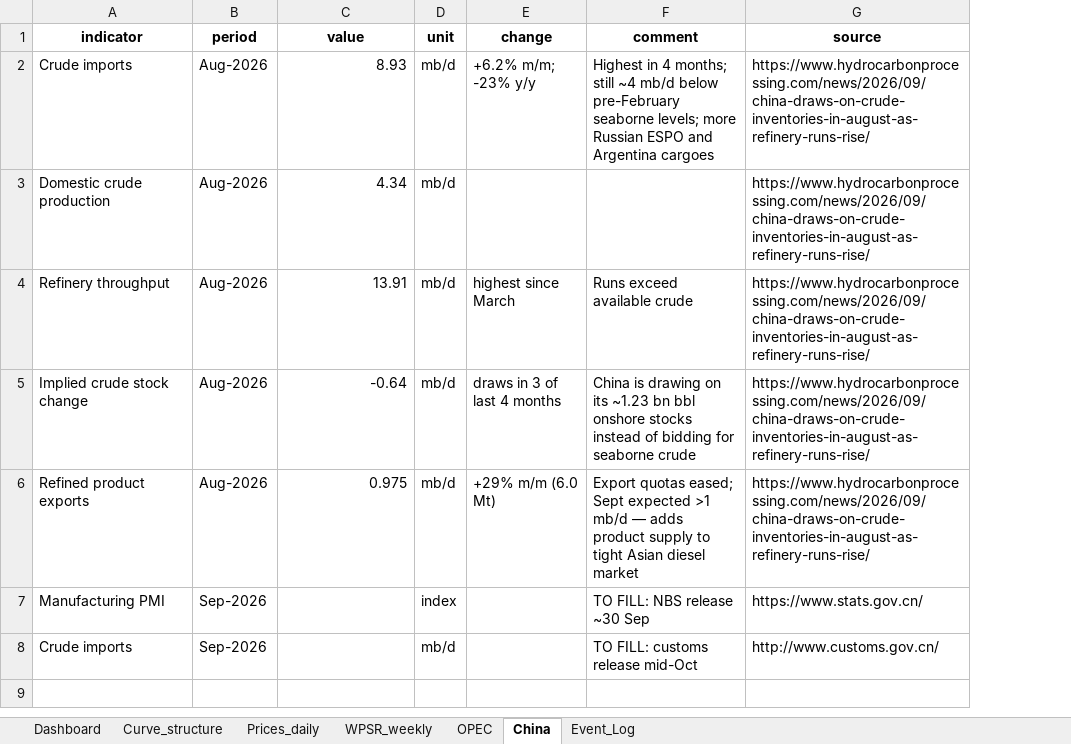
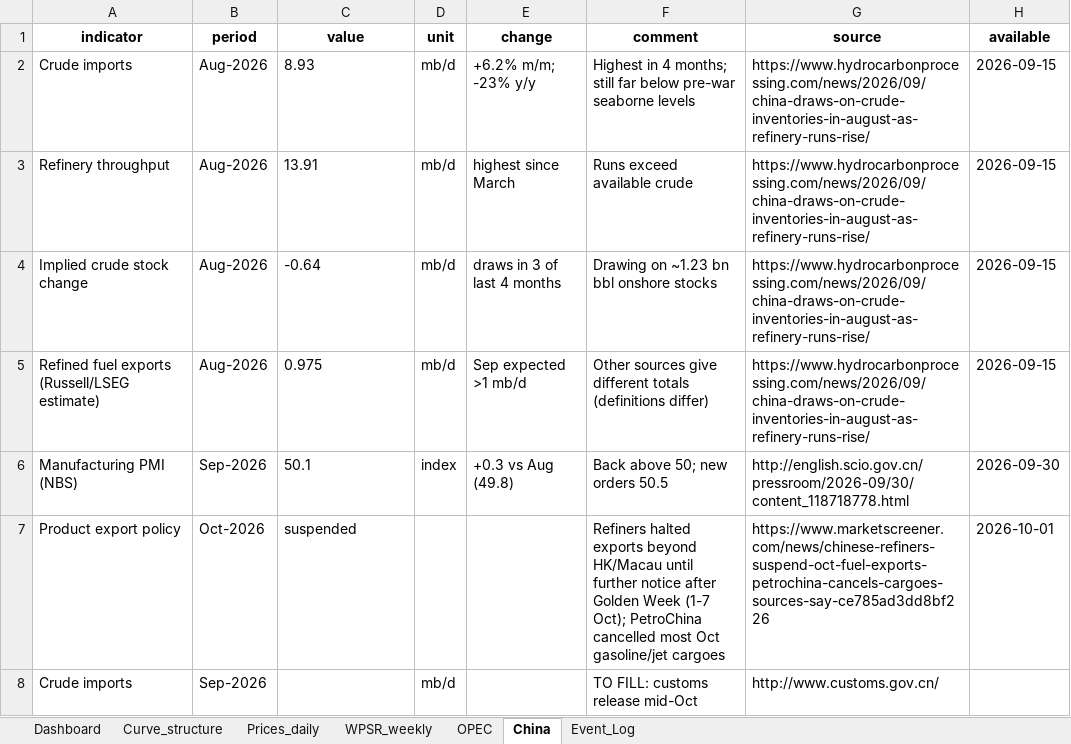
Before and after one commit to xchl88/crude-oil-fundamental-monitor, an Excel workbook: output/monitor.xlsx, sheet China, drawn as a sheet; values as stored, in another font and other column widths than the file's, no borders; removed rows and columns are numbered as before the commit, all else as after; the diff names each change by its address in the sheet, - before the commit and + after, or states it on an @@ line.

```diff
--- a/output/monitor.xlsx (sheet China)
+++ b/output/monitor.xlsx (sheet China)
+column H (available), rows 2-5: all 2026-09-15
-C2 alignment: right
+C2 alignment: left
-F2 (comment): …months; still ~4 mb/d below pre-February seaborne levels; more Russian ESPO and Argentina cargoes
+F2 (comment): …months; still far below pre-war seaborne levels
-row 3: Domestic crude production | Aug-2026 | 4.34 | mb/d |  |  | https://www.hydrocarbonprocessing.com/news/2026/09/china-draws-on-crude-inventories-in-august-as-refinery-runs-rise/
-C3:C5 alignment: right
+C3:C5 alignment: left
-F4 (comment): China is drawing on its ~1.23 bn bbl onshore stocks instead of bidding for seaborne crude
+F4 (comment): Drawing on ~1.23 bn bbl onshore stocks
-A5 (indicator): Refined product exports
+A5 (indicator): Refined fuel exports (Russell/LSEG estimate)
-E5 (change): +29% m/m (6.0 Mt)
+E5 (change): Sep expected >1 mb/d
-F5 (comment): Export quotas eased; Sept expected >1 mb/d — adds product supply to tight Asian diesel market
+F5 (comment): Other sources give different totals (definitions differ)
-row 7: Manufacturing PMI | Sep-2026 |  | index |  | TO FILL: NBS release ~30 Sep | https://www.stats.gov.cn/
+row 6: Manufacturing PMI (NBS) | Sep-2026 | 50.1 | index | +0.3 vs Aug (49.8) | Back above 50; new orders 50.5 | http://english.scio.gov.cn/pressroom/2026-09/30/content_118718778.html | 2026-09-30
+row 7: Product export policy | Oct-2026 | suspended |  |  | Refiners halted exports beyond HK/Macau until further notice after Golden Week (1-7 Oct); PetroChina cancelled most Oct gasoline/jet cargoes | https://www.marketscreener.com/news/chinese-refiners-suspend-oct-fuel-exports-petrochina-cancels-cargoes-sources-say-ce785ad3dd8bf226 | 2026-10-01
```
Also changed, not shown: sheet Dashboard, sheet Event_Log, sheet OPEC, sheet Prices_daily, sheet WPSR_weekly, sheet Curve_structure, charts or pictures, 53 other files.
